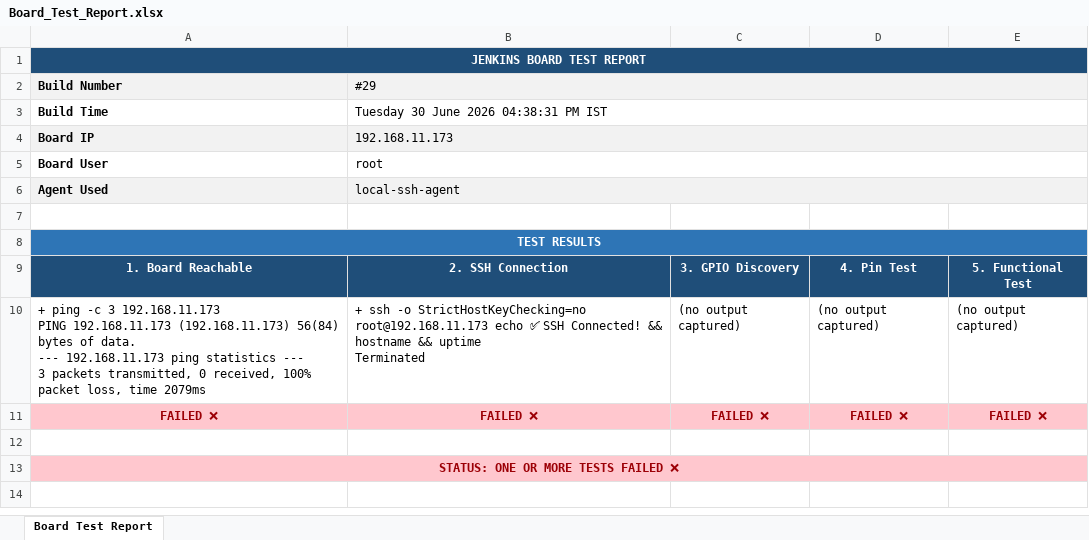
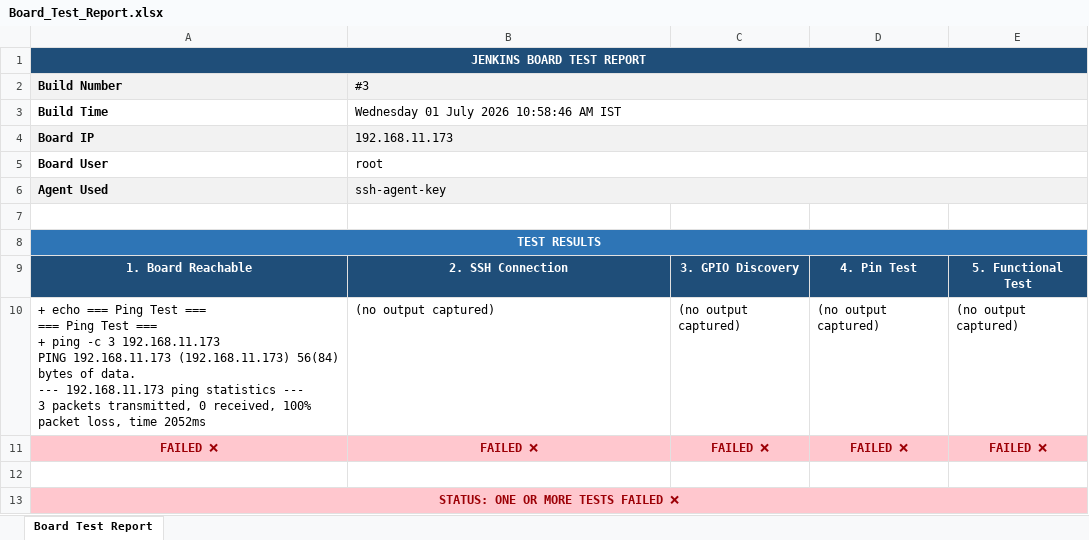
Before and after one commit to Shivaguru-crypto/jenkins-demo, an Excel workbook: test-reports/Board_Test_Report.xlsx, sheet Board Test Report, drawn as a sheet; values as stored, in another font and other column widths than the file's, no borders; ↵ is a line break in a cell; the diff names each change by its address in the sheet, - before the commit and + after, or states it on an @@ line.

Commit message:
Build #3 - FAILURE

```diff
--- a/test-reports/Board_Test_Report.xlsx (sheet Board Test Report)
+++ b/test-reports/Board_Test_Report.xlsx (sheet Board Test Report)
-B2: #29
+B2: #3
-B3 (#3): Tuesday 30 June 2026 04:38:31 PM IST
+B3 (#3): Wednesday 01 July 2026 10:58:46 AM IST
-B6 (#3): local-ssh-agent
+B6 (#3): ssh-agent-key
-A10 (Build Number): + ping -c 3 192.168.11.173 ↵ PING 192.168.11.173 (192.168.11.173) 56(84) bytes of data. ↵ --- 192.168.11.173 ping statistics --- ↵ 3 packets transmitted, 0 received, 100% packet loss, time 2079ms
+A10 (Build Number): + echo === Ping Test === ↵ === Ping Test === ↵ + ping -c 3 192.168.11.173 ↵ PING 192.168.11.173 (192.168.11.173) 56(84) bytes of data. ↵ --- 192.168.11.173 ping statistics --- ↵ 3 packets transmitted, 0 received, 100% packet loss, time 2052ms
-B10 (#3): + ssh -o StrictHostKeyChecking=no root@192.168.11.173 echo ✅ SSH Connected! && hostname && uptime ↵ Terminated
+B10 (#3): (no output captured)
```
